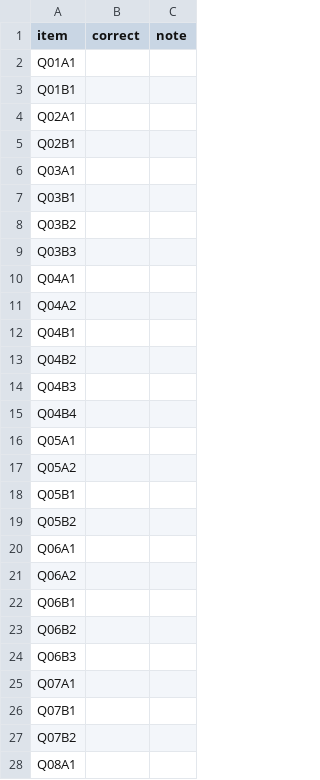
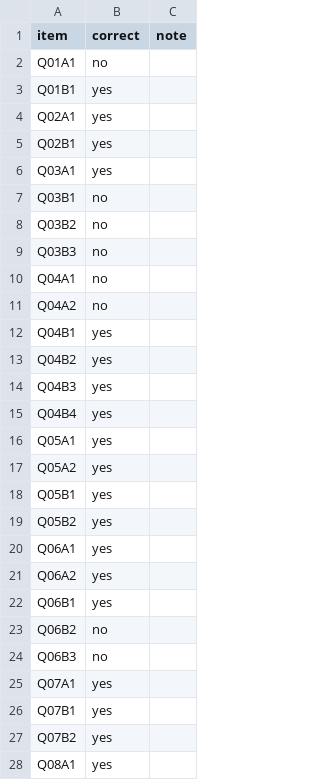
Before and after one commit to azterizm/legal-rag-verifier, a CSV file: results/fresh2/grades.csv, drawn as a sheet; only a part is shown; the diff covers the shown part only.

```diff
--- a/results/fresh2/grades.csv
+++ b/results/fresh2/grades.csv
@@ -1,28 +1,28 @@
 item,correct,note
-Q01A1,,
-Q01B1,,
-Q02A1,,
-Q02B1,,
-Q03A1,,
-Q03B1,,
-Q03B2,,
-Q03B3,,
-Q04A1,,
-Q04A2,,
-Q04B1,,
-Q04B2,,
-Q04B3,,
-Q04B4,,
-Q05A1,,
-Q05A2,,
-Q05B1,,
-Q05B2,,
-Q06A1,,
-Q06A2,,
-Q06B1,,
-Q06B2,,
-Q06B3,,
-Q07A1,,
-Q07B1,,
-Q07B2,,
-Q08A1,,
+Q01A1,no,
+Q01B1,yes,
+Q02A1,yes,
+Q02B1,yes,
+Q03A1,yes,
+Q03B1,no,
+Q03B2,no,
+Q03B3,no,
+Q04A1,no,
+Q04A2,no,
+Q04B1,yes,
+Q04B2,yes,
+Q04B3,yes,
+Q04B4,yes,
+Q05A1,yes,
+Q05A2,yes,
+Q05B1,yes,
+Q05B2,yes,
+Q06A1,yes,
+Q06A2,yes,
+Q06B1,yes,
+Q06B2,no,
+Q06B3,no,
+Q07A1,yes,
+Q07B1,yes,
+Q07B2,yes,
+Q08A1,yes,
```
Also changed, not shown: 124 edited cells elsewhere in this file.
